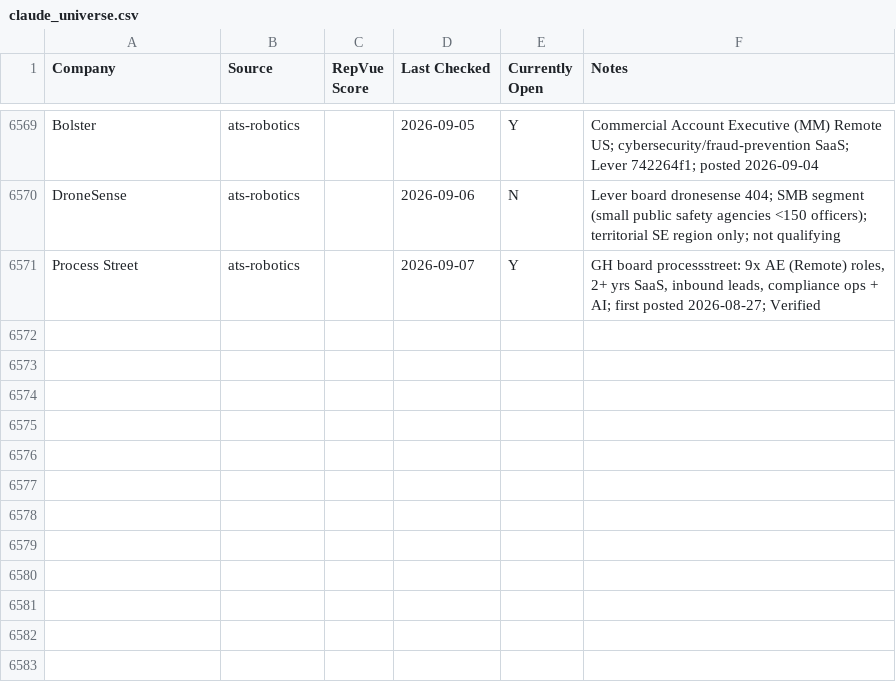
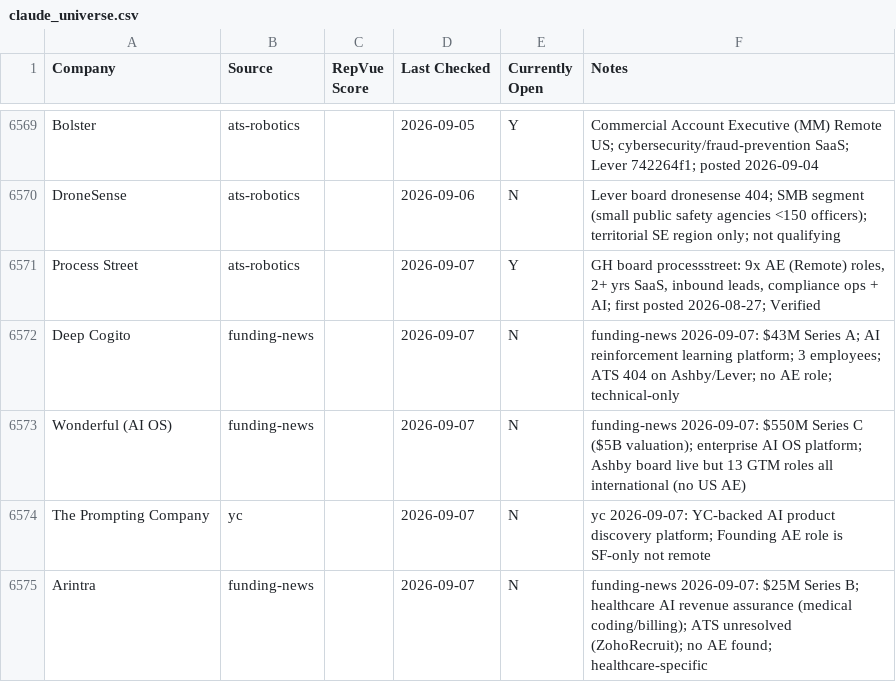
Before and after one commit to eric-hastie/remote-ae-job-hunt, a CSV file: data/claude_universe.csv, drawn as a sheet; only a part is shown, gaps mark what is left out; the diff names each change by its address in the sheet, - before the commit and + after, or states it on an @@ line.

```diff
--- a/data/claude_universe.csv
+++ b/data/claude_universe.csv
+row 6572: Deep Cogito | funding-news |  | 2026-09-07 | N | funding-news 2026-09-07: $43M Series A; AI reinforcement learning platform; 3 employees; ATS 404 on Ashby/Lever; no AE role; technical-only
+row 6573: Wonderful (AI OS) | funding-news |  | 2026-09-07 | N | funding-news 2026-09-07: $550M Series C ($5B valuation); enterprise AI OS platform; Ashby board live but 13 GTM roles all international (no US AE)
+row 6574: The Prompting Company | yc |  | 2026-09-07 | N | yc 2026-09-07: YC-backed AI product discovery platform; Founding AE role is SF-only not remote
+row 6575: Arintra | funding-news |  | 2026-09-07 | N | funding-news 2026-09-07: $25M Series B; healthcare AI revenue assurance (medical coding/billing); ATS unresolved (ZohoRecruit); no AE found; healthcare-specific
```
Also changed, not shown: data/speedrun_companies.csv, 1 other file.
